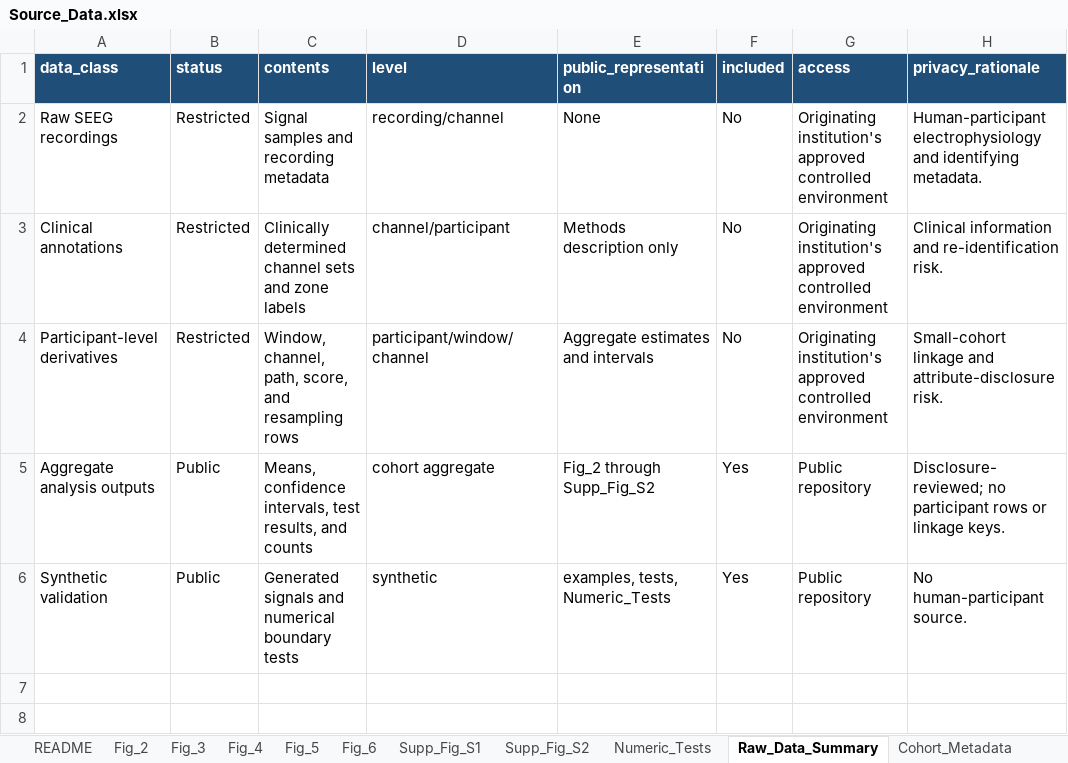
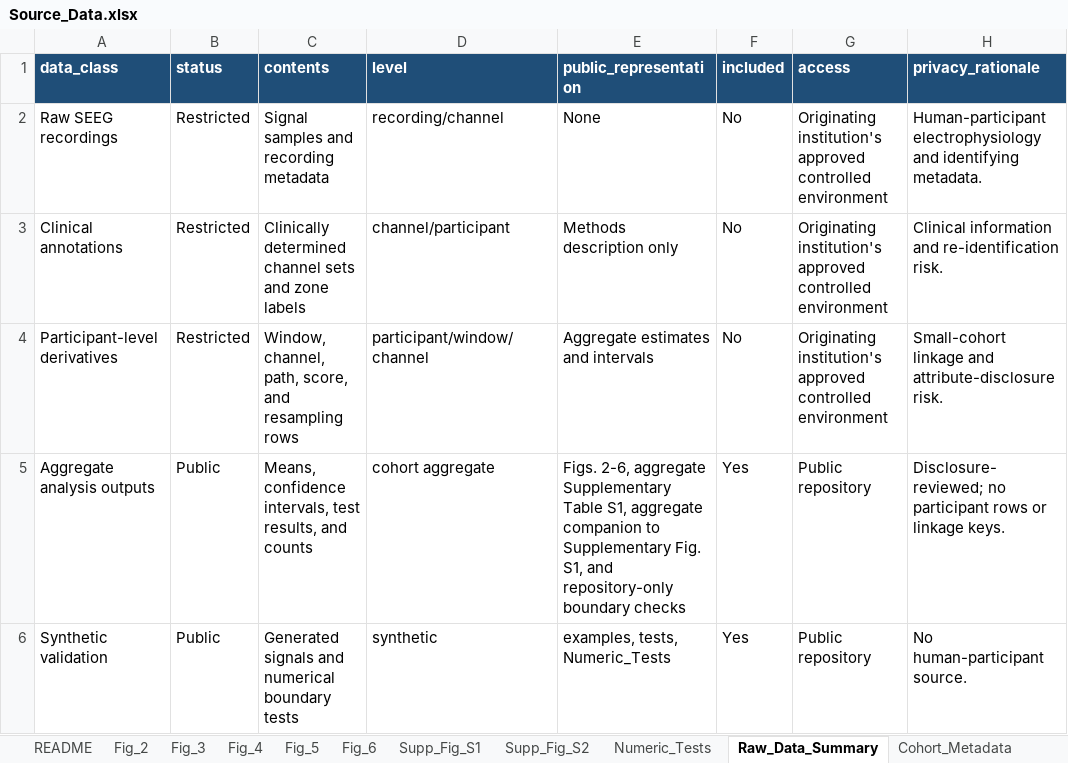
Before and after one commit to crazybingoo/HyNaPT, an Excel workbook: Source_Data.xlsx, sheet Raw_Data_Summary, drawn as a sheet; values as stored, in another font and other column widths than the file's, no borders; table styles not drawn; the diff names each change by its address in the sheet, - before the commit and + after, or states it on an @@ line.

Commit message:
Align public release with current manuscript and SI

```diff
--- a/Source_Data.xlsx (sheet Raw_Data_Summary)
+++ b/Source_Data.xlsx (sheet Raw_Data_Summary)
-E5 (public_representation): Fig_2 through Supp_Fig_S2
+E5 (public_representation): Figs. 2-6, aggregate Supplementary Table S1, aggregate companion to Supplementary Fig. S1, and repository-only boundary checks
```
Also changed, not shown: sheet Supp_Table_S1, sheet Data_Dictionary, sheet Data_Map, sheet README, 7 other files.
